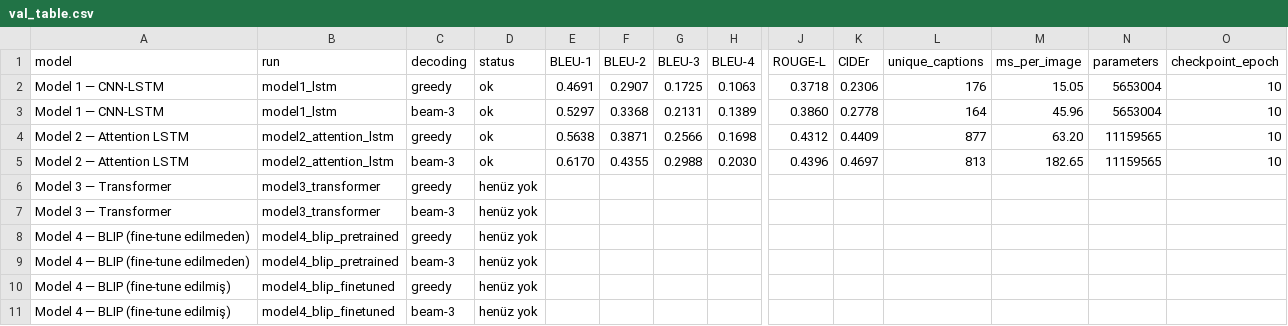
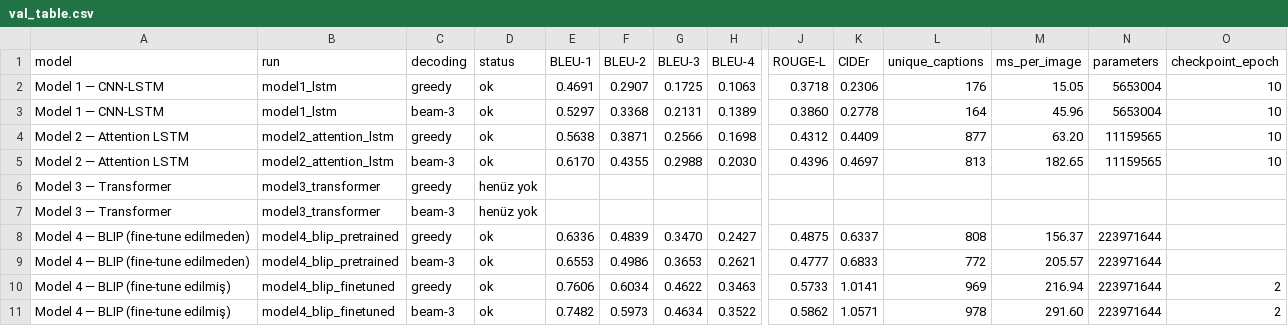
Before and after one commit to ibrahimceceli/image-captioning, a CSV file: results/val_table.csv, drawn as a sheet; only a part is shown, gaps mark what is left out; removed rows and columns are numbered as before the commit, all else as after; rows hold the shown columns only; the diff names each change by its address in the sheet, - before the commit and + after, or states it on an @@ line.

Commit message:
Flickr8k BLIP doğrulama tahminlerini ve fine-tuning sonuçlarını ekle

```diff
--- a/results/val_table.csv
+++ b/results/val_table.csv
-row 8: Model 4 — BLIP (fine-tune edilmeden) | model4_blip_pretrained | greedy | henüz yok
-row 9: Model 4 — BLIP (fine-tune edilmeden) | model4_blip_pretrained | beam-3 | henüz yok
-row 10: Model 4 — BLIP (fine-tune edilmiş) | model4_blip_finetuned | greedy | henüz yok
-row 11: Model 4 — BLIP (fine-tune edilmiş) | model4_blip_finetuned | beam-3 | henüz yok
+row 8: Model 4 — BLIP (fine-tune edilmeden) | model4_blip_pretrained | greedy | ok | 0.6336 | 0.4839 | 0.3470 | 0.2427 | 0.4875 | 0.6337 | 808 | 156.37 | 223971644
+row 9: Model 4 — BLIP (fine-tune edilmeden) | model4_blip_pretrained | beam-3 | ok | 0.6553 | 0.4986 | 0.3653 | 0.2621 | 0.4777 | 0.6833 | 772 | 205.57 | 223971644
+row 10: Model 4 — BLIP (fine-tune edilmiş) | model4_blip_finetuned | greedy | ok | 0.7606 | 0.6034 | 0.4622 | 0.3463 | 0.5733 | 1.0141 | 969 | 216.94 | 223971644 | 2
+row 11: Model 4 — BLIP (fine-tune edilmiş) | model4_blip_finetuned | beam-3 | ok | 0.7482 | 0.5973 | 0.4634 | 0.3522 | 0.5862 | 1.0571 | 978 | 291.60 | 223971644 | 2
```
Also changed, not shown: 18 other files.
